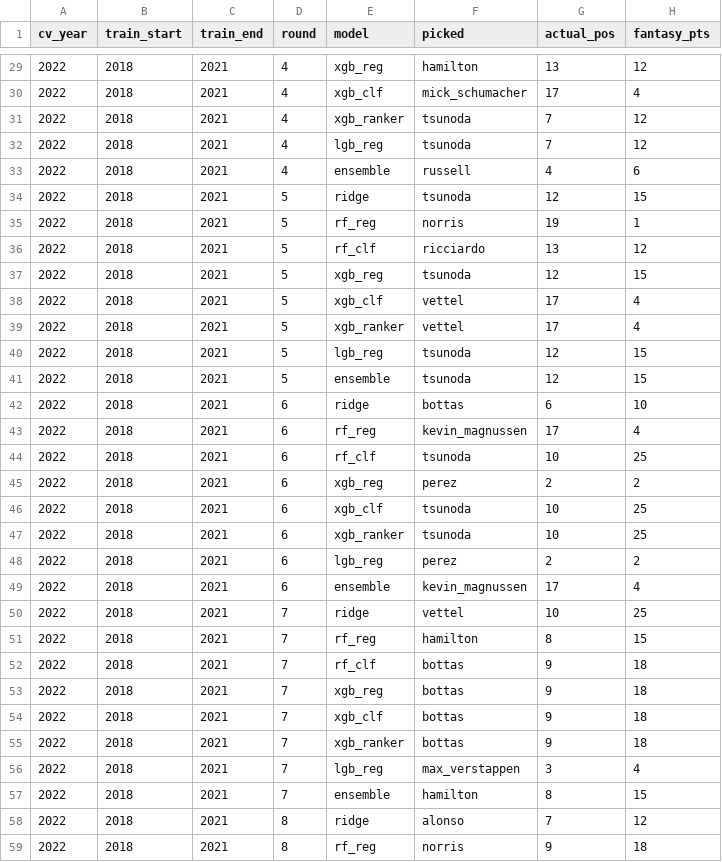
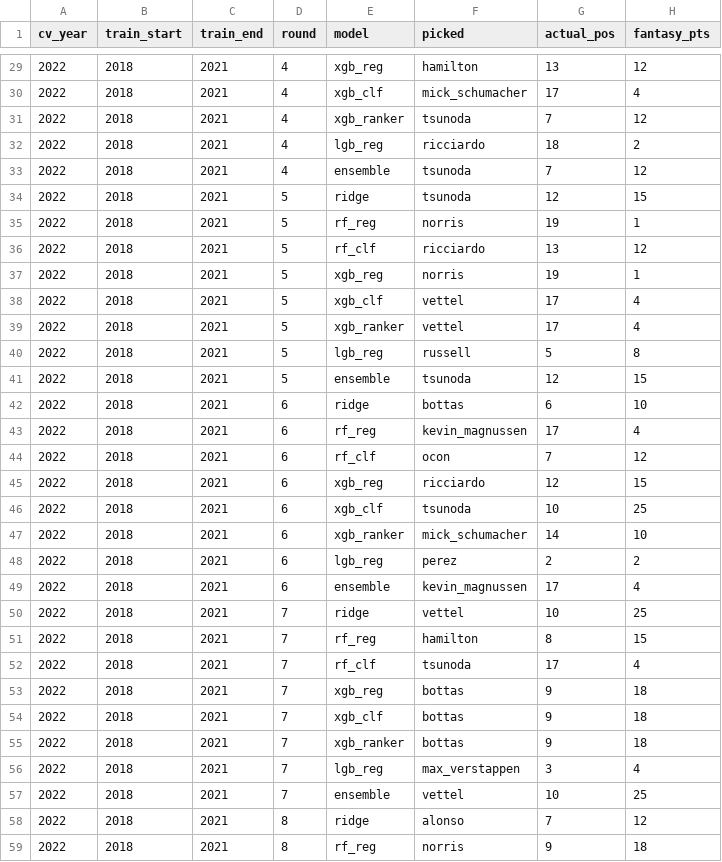
Before and after one commit to jhester599/F1-p10-2026, a CSV file: results/cv_checkpoints/fold_2022.csv, drawn as a sheet; only a part is shown, gaps mark what is left out; the diff covers the shown part only.

```diff
--- a/results/cv_checkpoints/fold_2022.csv
+++ b/results/cv_checkpoints/fold_2022.csv
@@ -31,4 +31,4 @@ cv_year,train_start,train_end,round,model,picked,actual_pos,fantasy_pts
 2022,2018,2021,4,xgb_ranker,tsunoda,7,12
-2022,2018,2021,4,lgb_reg,tsunoda,7,12
-2022,2018,2021,4,ensemble,russell,4,6
+2022,2018,2021,4,lgb_reg,ricciardo,18,2
+2022,2018,2021,4,ensemble,tsunoda,7,12
 2022,2018,2021,5,ridge,tsunoda,12,15
@@ -36,6 +36,6 @@ cv_year,train_start,train_end,round,model,picked,actual_pos,fantasy_pts
 2022,2018,2021,5,rf_clf,ricciardo,13,12
-2022,2018,2021,5,xgb_reg,tsunoda,12,15
+2022,2018,2021,5,xgb_reg,norris,19,1
 2022,2018,2021,5,xgb_clf,vettel,17,4
 2022,2018,2021,5,xgb_ranker,vettel,17,4
-2022,2018,2021,5,lgb_reg,tsunoda,12,15
+2022,2018,2021,5,lgb_reg,russell,5,8
 2022,2018,2021,5,ensemble,tsunoda,12,15
@@ -43,6 +43,6 @@ cv_year,train_start,train_end,round,model,picked,actual_pos,fantasy_pts
 2022,2018,2021,6,rf_reg,kevin_magnussen,17,4
-2022,2018,2021,6,rf_clf,tsunoda,10,25
-2022,2018,2021,6,xgb_reg,perez,2,2
+2022,2018,2021,6,rf_clf,ocon,7,12
+2022,2018,2021,6,xgb_reg,ricciardo,12,15
 2022,2018,2021,6,xgb_clf,tsunoda,10,25
-2022,2018,2021,6,xgb_ranker,tsunoda,10,25
+2022,2018,2021,6,xgb_ranker,mick_schumacher,14,10
 2022,2018,2021,6,lgb_reg,perez,2,2
@@ -51,3 +51,3 @@ cv_year,train_start,train_end,round,model,picked,actual_pos,fantasy_pts
 2022,2018,2021,7,rf_reg,hamilton,8,15
-2022,2018,2021,7,rf_clf,bottas,9,18
+2022,2018,2021,7,rf_clf,tsunoda,17,4
 2022,2018,2021,7,xgb_reg,bottas,9,18
@@ -56,3 +56,3 @@ cv_year,train_start,train_end,round,model,picked,actual_pos,fantasy_pts
 2022,2018,2021,7,lgb_reg,max_verstappen,3,4
-2022,2018,2021,7,ensemble,hamilton,8,15
+2022,2018,2021,7,ensemble,vettel,10,25
 2022,2018,2021,8,ridge,alonso,7,12
```
Also changed, not shown: 153 edited cells elsewhere in this file, results/cv_checkpoints/fold_2023.csv, results/cv_checkpoints/fold_2024.csv.
